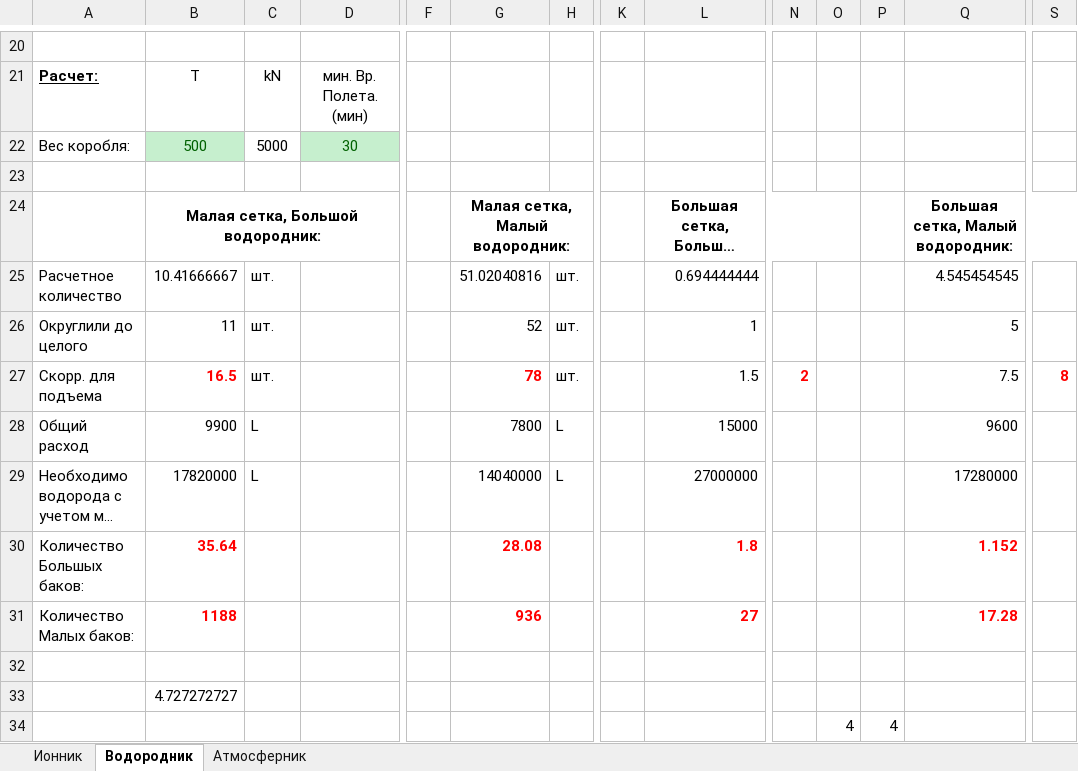
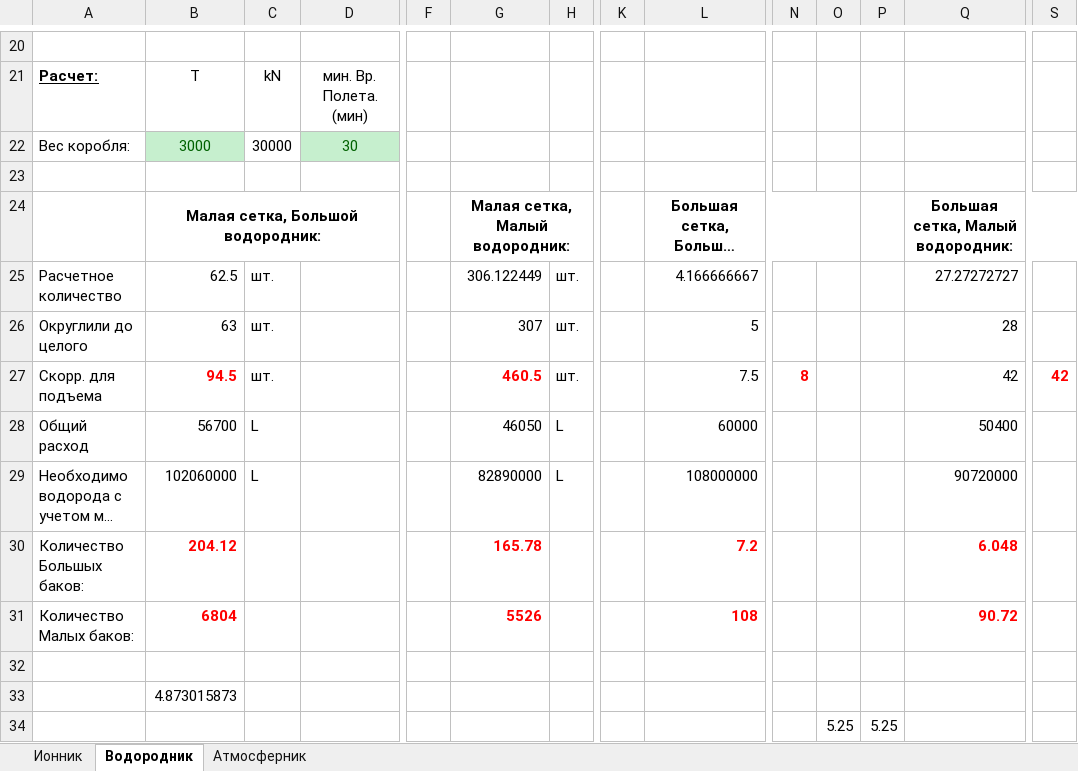
Before and after one commit to ealevchenko/SE, an Excel workbook: doc/Расчет двигателей.xlsx, sheet Водородник, drawn as a sheet; only a part is shown, gaps mark what is left out; long unchanged cells end in …; values as stored, in another font and other column widths than the file's, no borders; removed rows and columns are numbered as before the commit, all else as after; rows hold the shown columns only; the diff names each change by its address in the sheet, - before the commit and + after, or states it on an @@ line.

```diff
--- a/doc/Расчет двигателей.xlsx (sheet Водородник)
+++ b/doc/Расчет двигателей.xlsx (sheet Водородник)
-B22: 500
+B22: 3000
-C22: 5000
+C22: 30000
-B25: 10.41666667
+B25: 62.5
-G25: 51.02040816
+G25: 306.122449
-L25: 0.694444444
+L25: 4.166666667
-Q25: 4.545454545
+Q25: 27.27272727
-B26: 11
+B26: 63
-G26: 52
+G26: 307
-L26: 1
+L26: 5
-Q26: 5
+Q26: 28
-B27: 16.5
+B27: 94.5
-G27: 78
+G27: 460.5
-L27: 1.5
+L27: 7.5
-N27: 2
+N27: 8
-Q27: 7.5
+Q27: 42
-S27: 8
+S27: 42
-B28: 9900
+B28: 56700
-G28: 7800
+G28: 46050
-L28: 15000
+L28: 60000
-Q28: 9600
+Q28: 50400
-B29: 17820000
+B29: 102060000
-G29: 14040000
+G29: 82890000
-L29: 27000000
+L29: 108000000
-Q29: 17280000
+Q29: 90720000
-row 30: Количество Большых баков: | 35.64 |  |  |  | 28.08 |  |  | 1.8 |  |  |  | 1.152
-row 31: Количество Малых баков: | 1188 |  |  |  | 936 |  |  | 27 |  |  |  | 17.28
+row 30: Количество Большых баков: | 204.12 |  |  |  | 165.78 |  |  | 7.2 |  |  |  | 6.048
+row 31: Количество Малых баков: | 6804 |  |  |  | 5526 |  |  | 108 |  |  |  | 90.72
-B33: 4.727272727
+B33: 4.873015873
-row 34:  |  |  |  |  |  |  |  |  |  | 4 | 4
+row 34:  |  |  |  |  |  |  |  |  |  | 5.25 | 5.25
```
Also changed, not shown: 6 other files.
